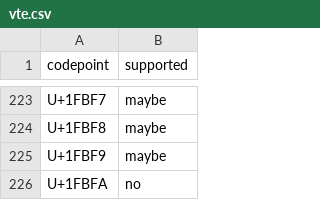
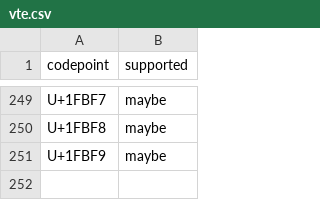
Before and after one commit to TyOverby/arewelegacycomputingyet.com, a CSV file: terminal-emulators/legacy_computing_compatibility/vte.csv, drawn as a sheet; only a part is shown, gaps mark what is left out; removed rows and columns are numbered as before the commit, all else as after; the diff covers the shown part only; the diff names each change by its address in the sheet, - before the commit and + after, or states it on an @@ line.

```diff
--- a/terminal-emulators/legacy_computing_compatibility/vte.csv
+++ b/terminal-emulators/legacy_computing_compatibility/vte.csv
-row 226: U+1FBFA | no
```
Also changed, not shown: 26 added rows elsewhere in this file, terminal-emulators/legacy_computing_compatibility/ghostty.csv, terminal-emulators/legacy_computing_compatibility/kitty.csv, 11 other files.
